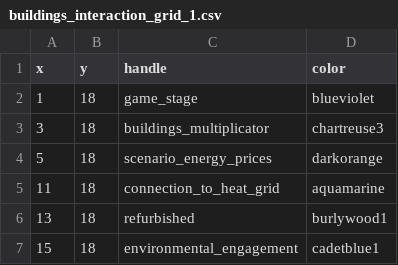
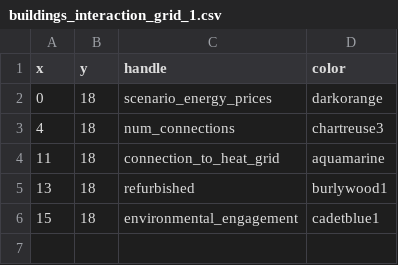
Before and after one commit to quarree100/qScope_frontend, a CSV file: q100viz/settings/buildings_interaction_grid_1.csv, drawn as a sheet.

Commit message:
remove game_stage from global slider

```diff
--- a/q100viz/settings/buildings_interaction_grid_1.csv
+++ b/q100viz/settings/buildings_interaction_grid_1.csv
@@ -1,5 +1,4 @@
 x,y,handle,color
-1,18,game_stage,blueviolet
-3,18,buildings_multiplicator,chartreuse3
-5,18,scenario_energy_prices,darkorange
+0,18,scenario_energy_prices,darkorange
+4,18,num_connections,chartreuse3
 11,18,connection_to_heat_grid,aquamarine
```
